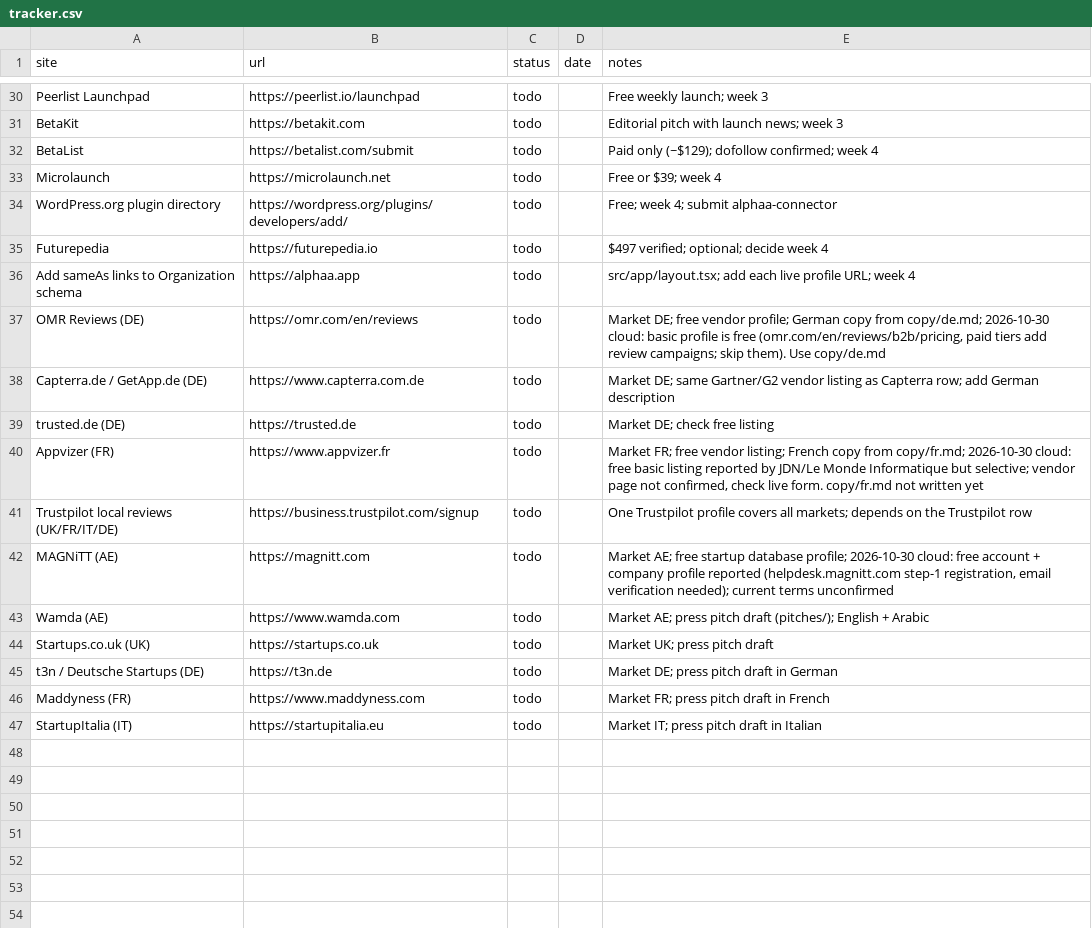
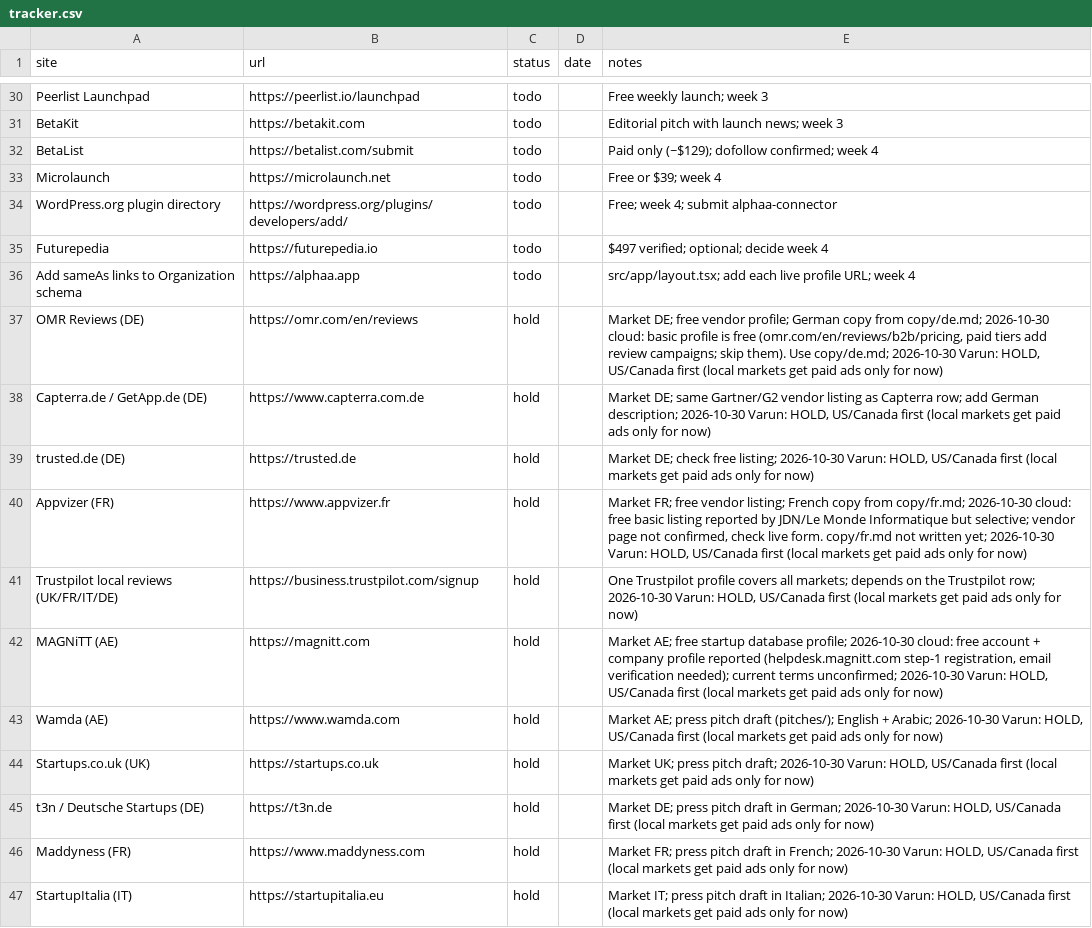
Before and after one commit to varunsharma014-commits/alphaa, a CSV file: marketing/backlinks/tracker.csv, drawn as a sheet; only a part is shown, gaps mark what is left out.

```diff
--- a/marketing/backlinks/tracker.csv
+++ b/marketing/backlinks/tracker.csv
@@ -36,12 +36,12 @@ Futurepedia,https://futurepedia.io,todo,,$497 verified; optional; decide week 4
 Add sameAs links to Organization schema,https://alphaa.app,todo,,src/app/layout.tsx; add each live profile URL; week 4
-OMR Reviews (DE),https://omr.com/en/reviews,todo,,"Market DE; free vendor profile; German copy from copy/de.md; 2026-10-30 cloud: basic profile is free (omr.com/en/reviews/b2b/pricing, paid tiers add review campaigns; skip them). Use copy/de.md"
-Capterra.de / GetApp.de (DE),https://www.capterra.com.de,todo,,Market DE; same Gartner/G2 vendor listing as Capterra row; add German description
-trusted.de (DE),https://trusted.de,todo,,Market DE; check free listing
-Appvizer (FR),https://www.appvizer.fr,todo,,"Market FR; free vendor listing; French copy from copy/fr.md; 2026-10-30 cloud: free basic listing reported by JDN/Le Monde Informatique but selective; vendor page not confirmed, check live form. copy/fr.md not written yet"
-Trustpilot local reviews (UK/FR/IT/DE),https://business.trustpilot.com/signup,todo,,One Trustpilot profile covers all markets; depends on the Trustpilot row
-MAGNiTT (AE),https://magnitt.com,todo,,"Market AE; free startup database profile; 2026-10-30 cloud: free account + company profile reported (helpdesk.magnitt.com step-1 registration, email verification needed); current terms unconfirmed"
-Wamda (AE),https://www.wamda.com,todo,,Market AE; press pitch draft (pitches/); English + Arabic
-Startups.co.uk (UK),https://startups.co.uk,todo,,Market UK; press pitch draft
-t3n / Deutsche Startups (DE),https://t3n.de,todo,,Market DE; press pitch draft in German
-Maddyness (FR),https://www.maddyness.com,todo,,Market FR; press pitch draft in French
-StartupItalia (IT),https://startupitalia.eu,todo,,Market IT; press pitch draft in Italian
+OMR Reviews (DE),https://omr.com/en/reviews,hold,,"Market DE; free vendor profile; German copy from copy/de.md; 2026-10-30 cloud: basic profile is free (omr.com/en/reviews/b2b/pricing, paid tiers add review campaigns; skip them). Use copy/de.md; 2026-10-30 Varun: HOLD, US/Canada first (local markets get paid ads only for now)"
+Capterra.de / GetApp.de (DE),https://www.capterra.com.de,hold,,"Market DE; same Gartner/G2 vendor listing as Capterra row; add German description; 2026-10-30 Varun: HOLD, US/Canada first (local markets get paid ads only for now)"
+trusted.de (DE),https://trusted.de,hold,,"Market DE; check free listing; 2026-10-30 Varun: HOLD, US/Canada first (local markets get paid ads only for now)"
+Appvizer (FR),https://www.appvizer.fr,hold,,"Market FR; free vendor listing; French copy from copy/fr.md; 2026-10-30 cloud: free basic listing reported by JDN/Le Monde Informatique but selective; vendor page not confirmed, check live form. copy/fr.md not written yet; 2026-10-30 Varun: HOLD, US/Canada first (local markets get paid ads only for now)"
+Trustpilot local reviews (UK/FR/IT/DE),https://business.trustpilot.com/signup,hold,,"One Trustpilot profile covers all markets; depends on the Trustpilot row; 2026-10-30 Varun: HOLD, US/Canada first (local markets get paid ads only for now)"
+MAGNiTT (AE),https://magnitt.com,hold,,"Market AE; free startup database profile; 2026-10-30 cloud: free account + company profile reported (helpdesk.magnitt.com step-1 registration, email verification needed); current terms unconfirmed; 2026-10-30 Varun: HOLD, US/Canada first (local markets get paid ads only for now)"
+Wamda (AE),https://www.wamda.com,hold,,"Market AE; press pitch draft (pitches/); English + Arabic; 2026-10-30 Varun: HOLD, US/Canada first (local markets get paid ads only for now)"
+Startups.co.uk (UK),https://startups.co.uk,hold,,"Market UK; press pitch draft; 2026-10-30 Varun: HOLD, US/Canada first (local markets get paid ads only for now)"
+t3n / Deutsche Startups (DE),https://t3n.de,hold,,"Market DE; press pitch draft in German; 2026-10-30 Varun: HOLD, US/Canada first (local markets get paid ads only for now)"
+Maddyness (FR),https://www.maddyness.com,hold,,"Market FR; press pitch draft in French; 2026-10-30 Varun: HOLD, US/Canada first (local markets get paid ads only for now)"
+StartupItalia (IT),https://startupitalia.eu,hold,,"Market IT; press pitch draft in Italian; 2026-10-30 Varun: HOLD, US/Canada first (local markets get paid ads only for now)"
```
Also changed, not shown: 14 other files.
